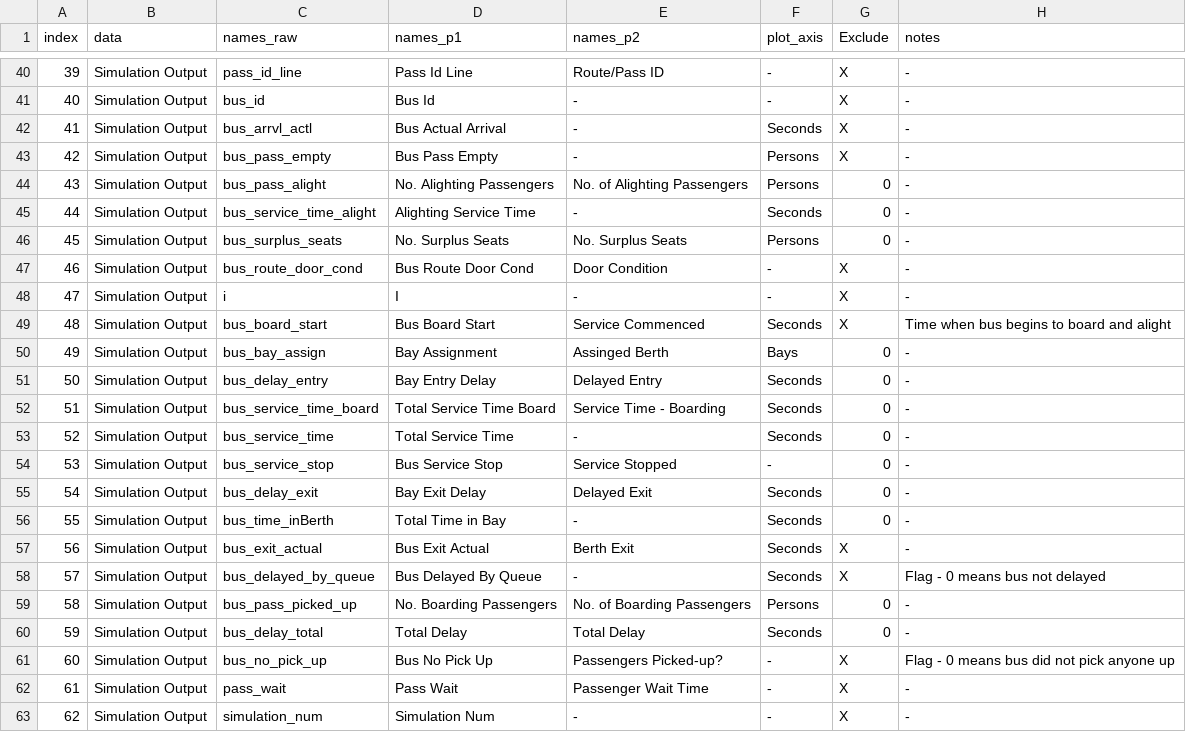
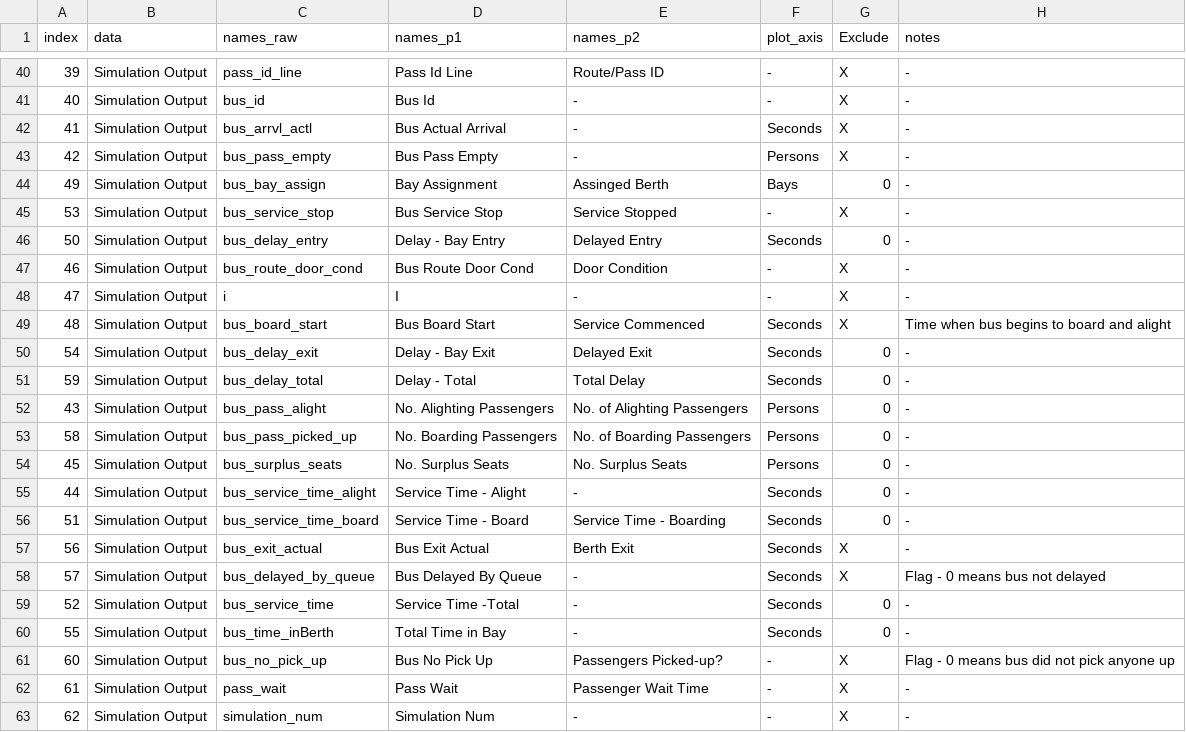
Before and after one commit to michaelgaunt404/busCapcity, a CSV file: data_dev/variables_list.csv, drawn as a sheet; only a part is shown, gaps mark what is left out; the diff covers the shown part only.

Commit message:
bug_fix//changed alighting passenger computation
-pretty big issue with how the number of alighting passengers was calculated
-made changes to create_bus() and get_bus functions()
-there was some duplicate calculations as well as some false ones in there

```diff
--- a/data_dev/variables_list.csv
+++ b/data_dev/variables_list.csv
@@ -43,5 +43,5 @@ index,data,names_raw,names_p1,names_p2,plot_axis,Exclude,notes
 42,Simulation Output,bus_pass_empty,Bus Pass Empty,-,Persons,X,-
-43,Simulation Output,bus_pass_alight,No. Alighting Passengers,No. of Alighting  Passengers,Persons,0,-
-44,Simulation Output,bus_service_time_alight,Alighting Service Time ,-,Seconds,0,-
-45,Simulation Output,bus_surplus_seats,No. Surplus Seats,No. Surplus Seats,Persons,0,-
+49,Simulation Output,bus_bay_assign,Bay Assignment,Assinged Berth,Bays,0,-
+53,Simulation Output,bus_service_stop,Bus Service Stop,Service Stopped,-,X,-
+50,Simulation Output,bus_delay_entry,Delay - Bay Entry,Delayed Entry,Seconds,0,-
 46,Simulation Output,bus_route_door_cond,Bus Route Door Cond,Door Condition,-,X,-
@@ -49,13 +49,13 @@ index,data,names_raw,names_p1,names_p2,plot_axis,Exclude,notes
 48,Simulation Output,bus_board_start,Bus Board Start,Service Commenced,Seconds,X,Time when bus begins to board and alight
-49,Simulation Output,bus_bay_assign,Bay Assignment,Assinged Berth,Bays,0,-
-50,Simulation Output,bus_delay_entry,Bay Entry Delay,Delayed Entry,Seconds,0,-
-51,Simulation Output,bus_service_time_board,Total Service Time Board,Service Time - Boarding,Seconds,0,-
-52,Simulation Output,bus_service_time,Total Service Time,-,Seconds,0,-
-53,Simulation Output,bus_service_stop,Bus Service Stop,Service Stopped,-,0,-
-54,Simulation Output,bus_delay_exit,Bay Exit Delay,Delayed Exit,Seconds,0,-
-55,Simulation Output,bus_time_inBerth,Total Time in Bay ,-,Seconds,0,-
+54,Simulation Output,bus_delay_exit,Delay - Bay Exit ,Delayed Exit,Seconds,0,-
+59,Simulation Output,bus_delay_total,Delay - Total ,Total Delay,Seconds,0,-
+43,Simulation Output,bus_pass_alight,No. Alighting Passengers,No. of Alighting  Passengers,Persons,0,-
+58,Simulation Output,bus_pass_picked_up,No. Boarding Passengers,No. of Boarding  Passengers,Persons,0,-
+45,Simulation Output,bus_surplus_seats,No. Surplus Seats,No. Surplus Seats,Persons,0,-
+44,Simulation Output,bus_service_time_alight,Service Time - Alight,-,Seconds,0,-
+51,Simulation Output,bus_service_time_board,Service Time - Board,Service Time - Boarding,Seconds,0,-
 56,Simulation Output,bus_exit_actual,Bus Exit Actual,Berth Exit,Seconds,X,-
 57,Simulation Output,bus_delayed_by_queue,Bus Delayed By Queue,-,Seconds,X,Flag - 0 means bus not delayed
-58,Simulation Output,bus_pass_picked_up,No. Boarding Passengers,No. of Boarding  Passengers,Persons,0,-
-59,Simulation Output,bus_delay_total,Total Delay,Total Delay,Seconds,0,-
+52,Simulation Output,bus_service_time,Service Time -Total,-,Seconds,0,-
+55,Simulation Output,bus_time_inBerth,Total Time in Bay ,-,Seconds,0,-
 60,Simulation Output,bus_no_pick_up,Bus No Pick Up,Passengers Picked-up?,-,X,Flag - 0 means bus did not pick anyone up
```
Also changed, not shown: 1 added row and 15 edited cells elsewhere in this file, 9 other files.
